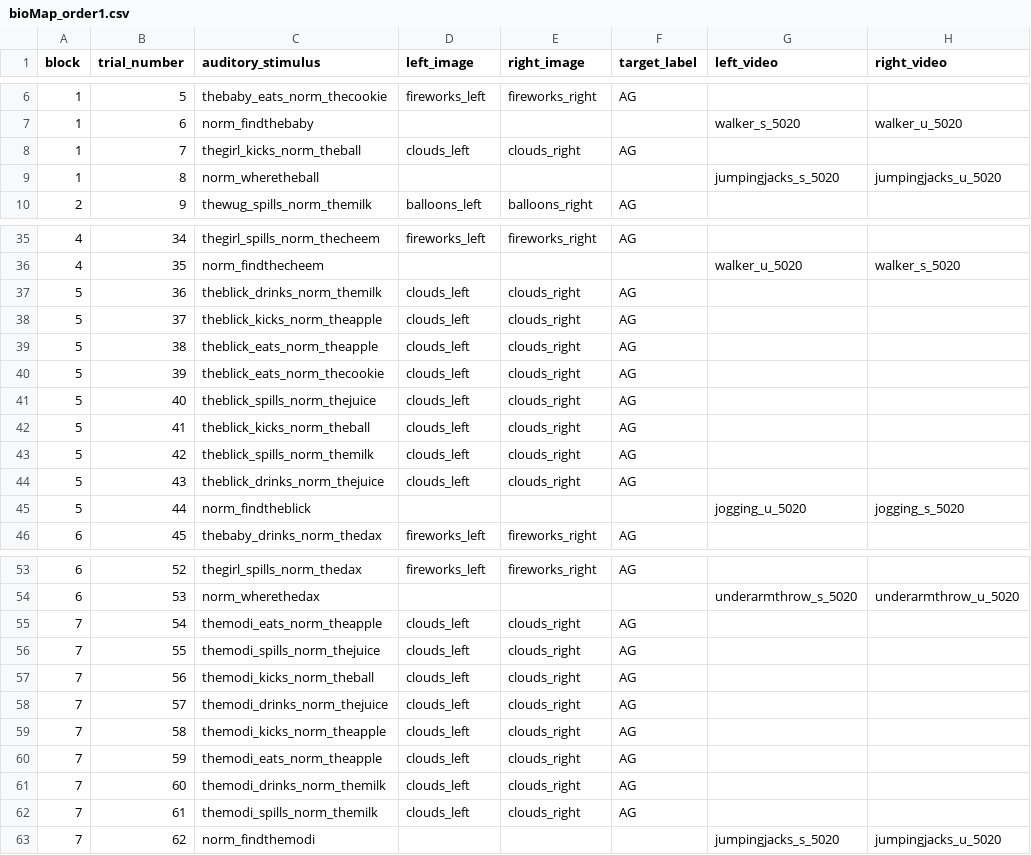
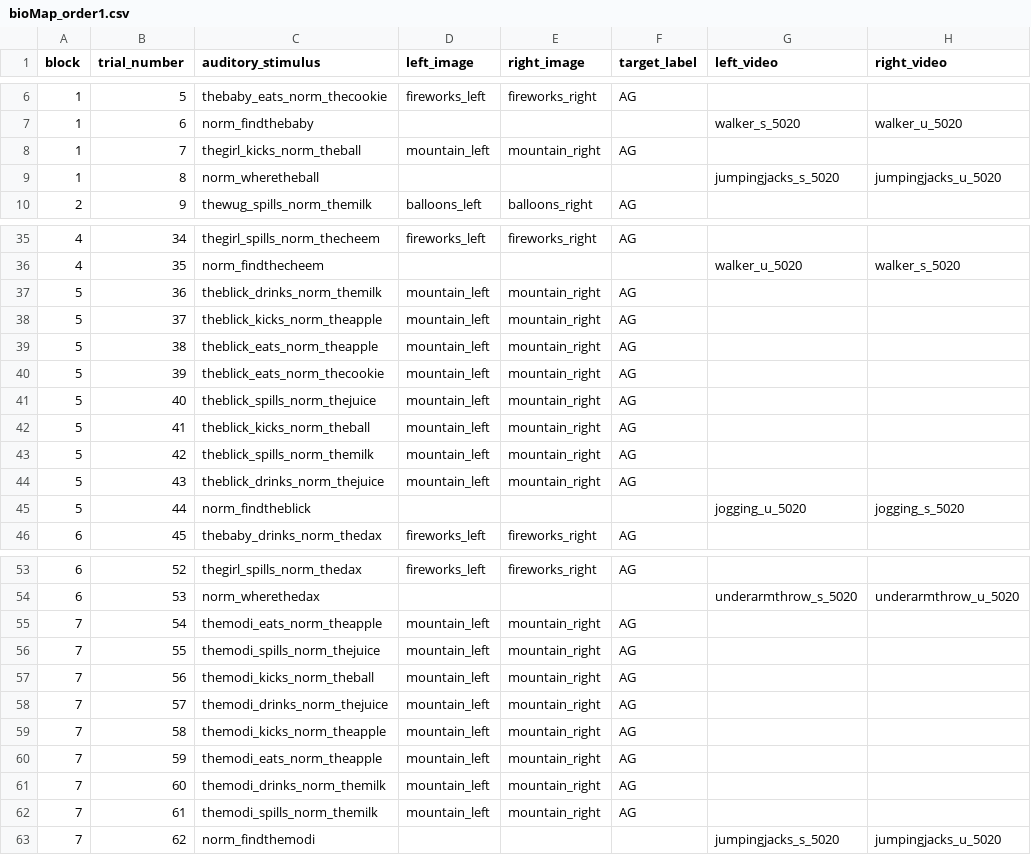
Before and after one commit to hjweaver4/BioMAP, a CSV file: orders/bioMap_order1.csv, drawn as a sheet; only a part is shown, gaps mark what is left out; the diff names each change by its address in the sheet, - before the commit and + after, or states it on an @@ line.

```diff
--- a/orders/bioMap_order1.csv
+++ b/orders/bioMap_order1.csv
-D8 (left_image): clouds_left
+D8 (left_image): mountain_left
-E8 (right_image): clouds_right
+E8 (right_image): mountain_right
-D37:D44 (left_image): clouds_left
+D37:D44 (left_image): mountain_left
-E37:E44 (right_image): clouds_right
+E37:E44 (right_image): mountain_right
-D55:D62 (left_image): clouds_left
+D55:D62 (left_image): mountain_left
-E55:E62 (right_image): clouds_right
+E55:E62 (right_image): mountain_right
```
Also changed, not shown: 2 other files.
